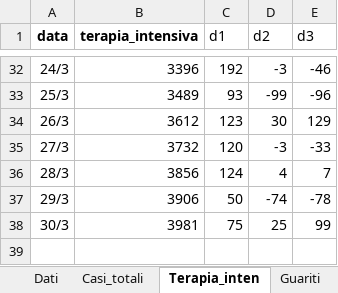
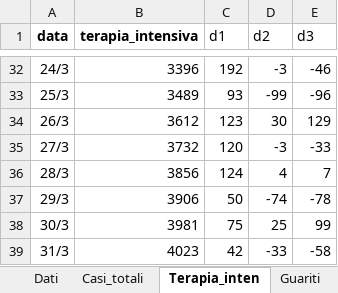
Before and after one commit to mattecarpa/Covid19, an Excel workbook: covid_ita.xlsx, sheet Terapia_inten, drawn as a sheet; only a part is shown, gaps mark what is left out; values as stored, in another font and other column widths than the file's, no borders; charts and pictures not drawn; the diff names each change by its address in the sheet, - before the commit and + after, or states it on an @@ line.

```diff
--- a/covid_ita.xlsx (sheet Terapia_inten)
+++ b/covid_ita.xlsx (sheet Terapia_inten)
+row 39: 31/3 | 4023 | 42 | -33 | -58
```
Also changed, not shown: sheet Dati, sheet Tamponi, sheet Deceduti, sheet Guariti, sheet Casi_totali, sheet Ospedalizzati, 4 more sheets, charts or pictures, covid_lig.xlsx.
